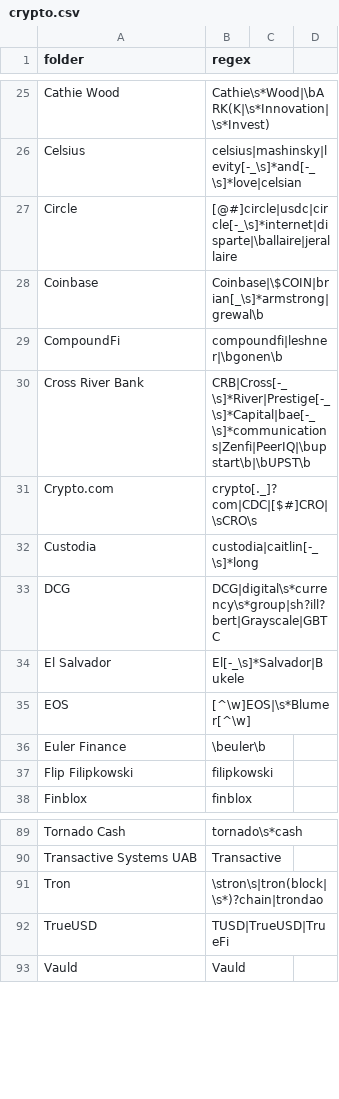
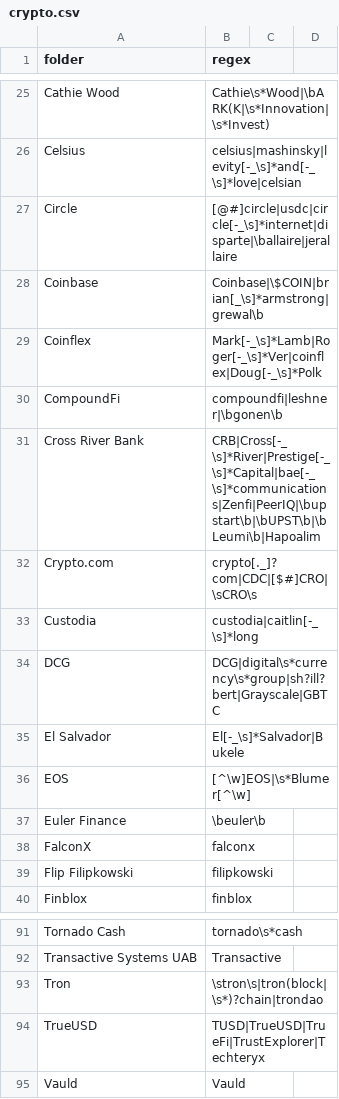
Before and after one commit to michelcrypt4d4mus/clown_sort, a CSV file: clown_sort/sorting_rules/crypto.csv, drawn as a sheet; only a part is shown, gaps mark what is left out.

Commit message:
more rules

```diff
--- a/clown_sort/sorting_rules/crypto.csv
+++ b/clown_sort/sorting_rules/crypto.csv
@@ -28,4 +28,5 @@ Circle,[@#]circle|usdc|circle[-_\s]*internet|disparte|\ballaire|jerallaire
 Coinbase,Coinbase|\$COIN|brian[_\s]*armstrong|grewal\b
+Coinflex,Mark[-_\s]*Lamb|Roger[-_\s]*Ver|coinflex|Doug[-_\s]*Polk
 CompoundFi,compoundfi|leshner|\bgonen\b
-Cross River Bank,CRB|Cross[-_\s]*River|Prestige[-_\s]*Capital|bae[-_\s]*communications|Zenfi|PeerIQ|\bupstart\b|\bUPST\b
+Cross River Bank,CRB|Cross[-_\s]*River|Prestige[-_\s]*Capital|bae[-_\s]*communications|Zenfi|PeerIQ|\bupstart\b|\bUPST\b|\bLeumi\b|Hapoalim
 Crypto.com,crypto[._]?com|CDC|[$#]CRO|\sCRO\s
@@ -36,2 +37,3 @@ EOS,[^\w]EOS|\s*Blumer[^\w]
 Euler Finance,\beuler\b
+FalconX,falconx
 Flip Filipkowski,filipkowski
@@ -91,3 +93,3 @@ Transactive Systems UAB,Transactive
 Tron,\stron\s|tron(block|\s*)?chain|trondao
-TrueUSD,TUSD|TrueUSD|TrueFi
+TrueUSD,TUSD|TrueUSD|TrueFi|TrustExplorer|Techteryx
 Vauld,Vauld
```
